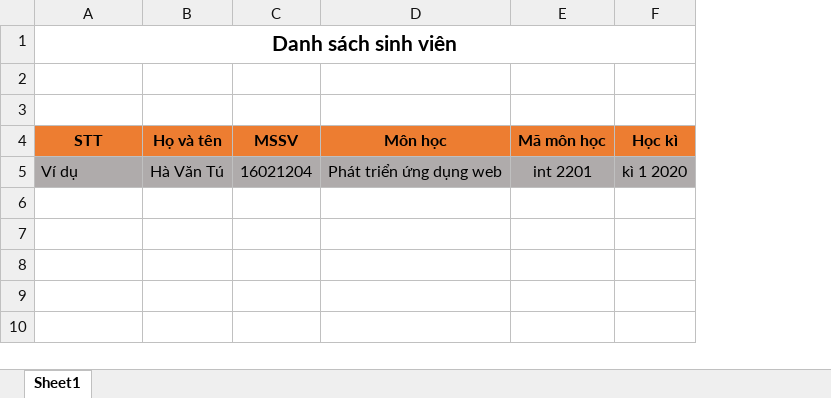
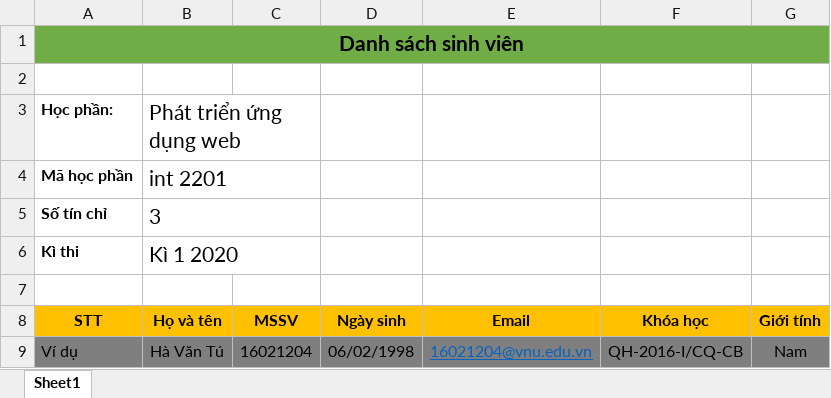
Before and after one commit to HaTu98/dkt-admin, an Excel workbook: src/main/resources/template/excel/import_student_subject.xlsx, sheet Sheet1, drawn as a sheet; values as stored, in another font and other column widths than the file's, no borders; removed rows and columns are numbered as before the commit, all else as after; the diff names each change by its address in the sheet, - before the commit and + after, or states it on an @@ line.

```diff
--- a/src/main/resources/template/excel/import_student_subject.xlsx (sheet Sheet1)
+++ b/src/main/resources/template/excel/import_student_subject.xlsx (sheet Sheet1)
-column D, rows 4-5: Môn học | Phát triển ứng dụng web
-column E, rows 4-5: Mã môn học | int 2201
-column F, rows 4-5: Học kì | kì 1 2020
+column D, rows 8-9: Ngày sinh | 06/02/1998
+column E, rows 8-9: Email | 16021204@vnu.edu.vn
+column F, rows 8-9: Khóa học | QH-2016-I/CQ-CB
+column G, rows 8-9: Giới tính | Nam
-A1:C1 fill: none
+A1:C1 fill: #70AD47
+row 3: Học phần: | Phát triển ứng dụng web
+row 4: Mã học phần | int 2201
+row 5: Số tín chỉ | 3
+row 6: Kì thi | Kì 1 2020
-A8:C8 fill: #ED7D31
+A8:C8 fill: #FFC000
-A9:C9 fill: #AFABAB
+A9:C9 fill: #7F7F7F
```
Also changed, not shown: src/main/resources/template/excel/import_room.xlsx, src/main/resources/template/excel/import_student.xlsx, 13 other files.
